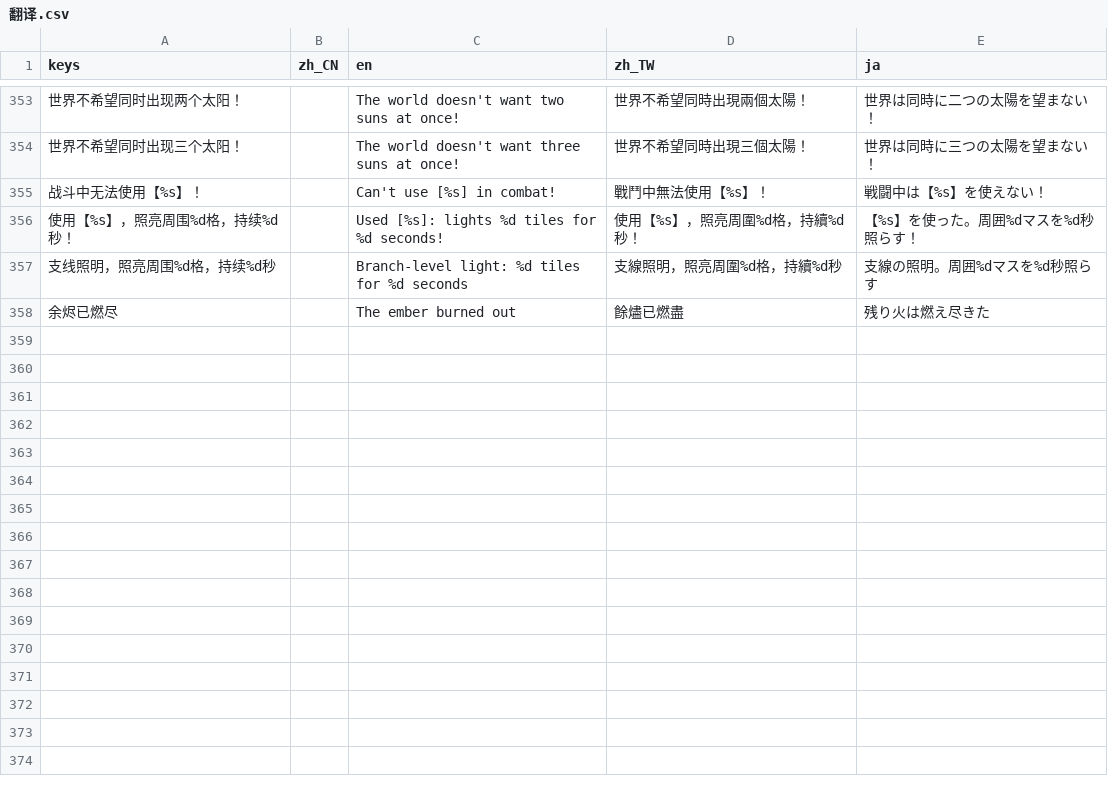
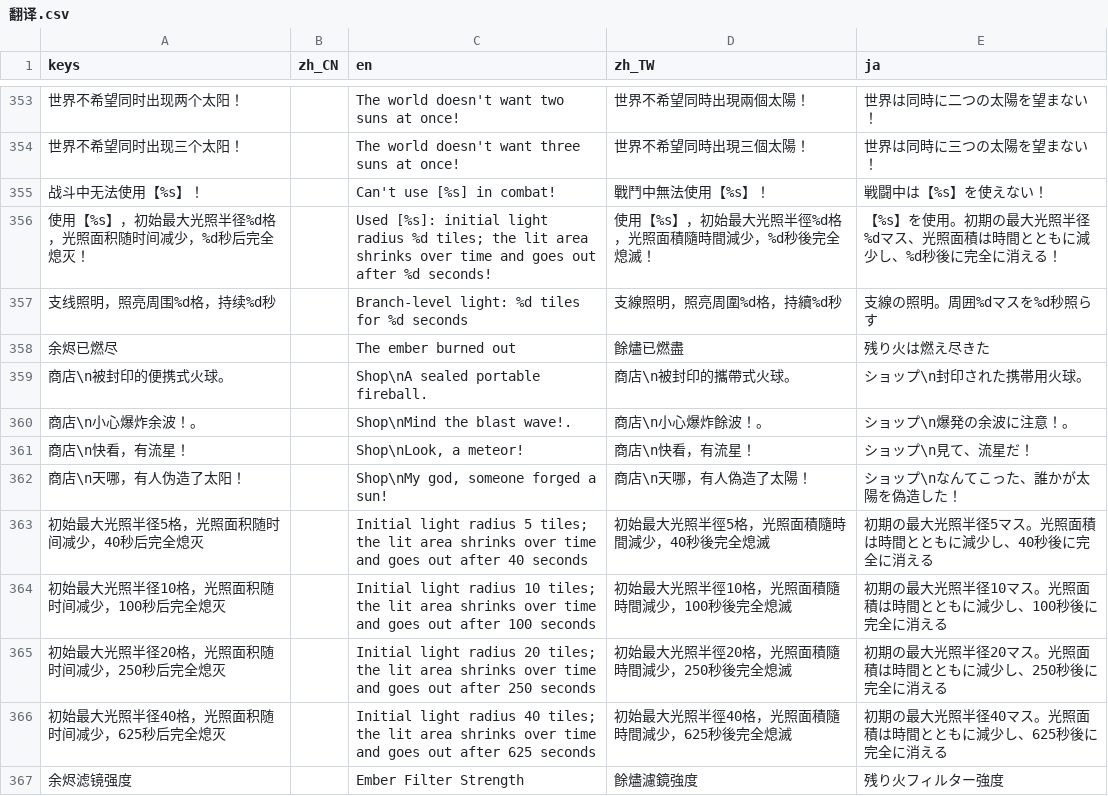
Before and after one commit to Nafuboay/FOG, a CSV file: 翻译/翻译.csv, drawn as a sheet; only a part is shown, gaps mark what is left out; removed rows and columns are numbered as before the commit, all else as after; the diff names each change by its address in the sheet, - before the commit and + after, or states it on an @@ line.

```diff
--- a/翻译/翻译.csv
+++ b/翻译/翻译.csv
-row 356: 使用【%s】，照亮周围%d格，持续%d秒！ |  | Used [%s]: lights %d tiles for %d seconds! | 使用【%s】，照亮周圍%d格，持續%d秒！ | 【%s】を使った。周囲%dマスを%d秒照らす！
+row 356: 使用【%s】，初始最大光照半径%d格，光照面积随时间减少，%d秒后完全熄灭！ |  | Used [%s]: initial light radius %d tiles; the lit area shrinks over time and goes out after %d seconds! | 使用【%s】，初始最大光照半徑%d格，光照面積隨時間減少，%d秒後完全熄滅！ | 【%s】を使用。初期の最大光照半径%dマス、光照面積は時間とともに減少し、%d秒後に完全に消える！
+row 359: 商店\n被封印的便携式火球。 |  | Shop\nA sealed portable fireball. | 商店\n被封印的攜帶式火球。 | ショップ\n封印された携帯用火球。
+row 360: 商店\n小心爆炸余波！。 |  | Shop\nMind the blast wave!. | 商店\n小心爆炸餘波！。 | ショップ\n爆発の余波に注意！。
+row 361: 商店\n快看，有流星！ |  | Shop\nLook, a meteor! | 商店\n快看，有流星！ | ショップ\n見て、流星だ！
+row 362: 商店\n天哪，有人伪造了太阳！ |  | Shop\nMy god, someone forged a sun! | 商店\n天哪，有人偽造了太陽！ | ショップ\nなんてこった、誰かが太陽を偽造した！
+row 363: 初始最大光照半径5格，光照面积随时间减少，40秒后完全熄灭 |  | Initial light radius 5 tiles; the lit area shrinks over time and goes out after 40 seconds | 初始最大光照半徑5格，光照面積隨時間減少，40秒後完全熄滅 | 初期の最大光照半径5マス。光照面積は時間とともに減少し、40秒後に完全に消える
+row 364: 初始最大光照半径10格，光照面积随时间减少，100秒后完全熄灭 |  | Initial light radius 10 tiles; the lit area shrinks over time and goes out after 100 seconds | 初始最大光照半徑10格，光照面積隨時間減少，100秒後完全熄滅 | 初期の最大光照半径10マス。光照面積は時間とともに減少し、100秒後に完全に消える
+row 365: 初始最大光照半径20格，光照面积随时间减少，250秒后完全熄灭 |  | Initial light radius 20 tiles; the lit area shrinks over time and goes out after 250 seconds | 初始最大光照半徑20格，光照面積隨時間減少，250秒後完全熄滅 | 初期の最大光照半径20マス。光照面積は時間とともに減少し、250秒後に完全に消える
+row 366: 初始最大光照半径40格，光照面积随时间减少，625秒后完全熄灭 |  | Initial light radius 40 tiles; the lit area shrinks over time and goes out after 625 seconds | 初始最大光照半徑40格，光照面積隨時間減少，625秒後完全熄滅 | 初期の最大光照半径40マス。光照面積は時間とともに減少し、625秒後に完全に消える
+row 367: 余烬滤镜强度 |  | Ember Filter Strength | 餘燼濾鏡強度 | 残り火フィルター強度
```
Also changed, not shown: 17 other files.
